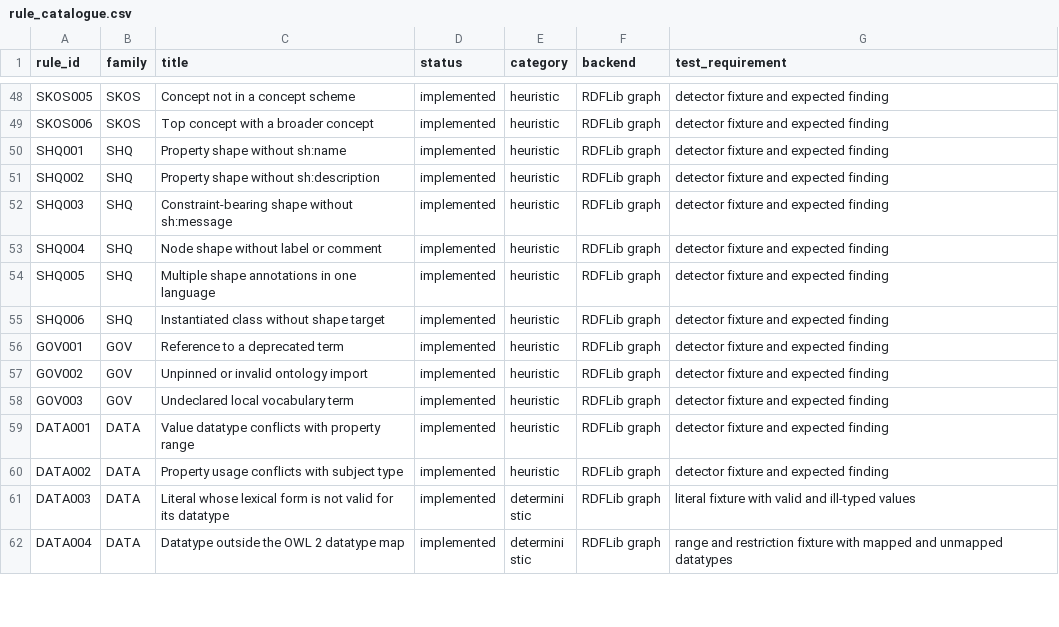
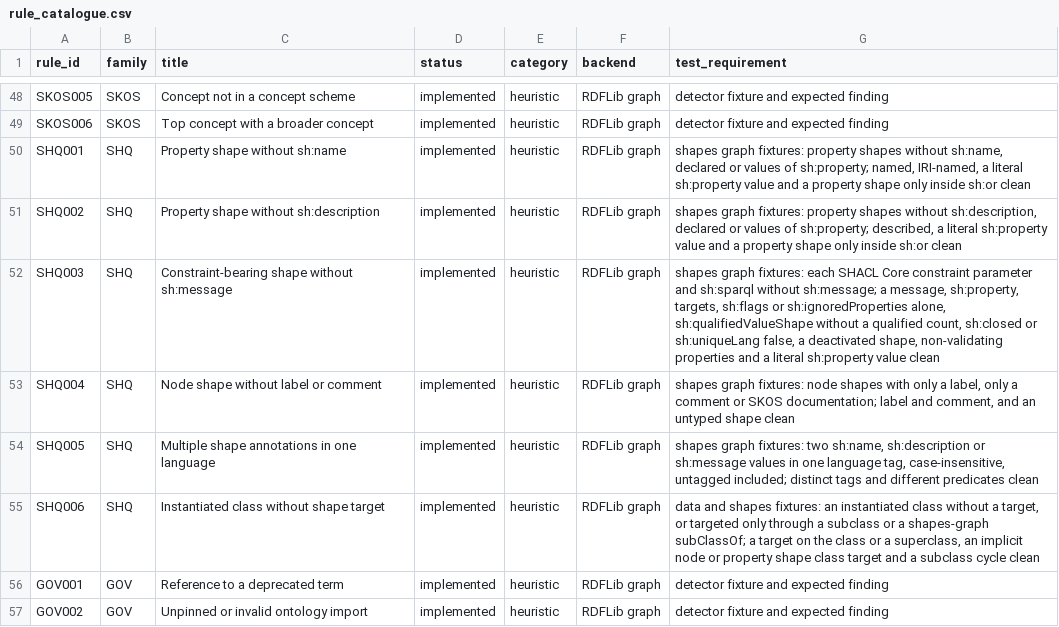
Before and after one commit to arnaudgelas/ontolint, a CSV file: src/ontolint/data/rule_catalogue.csv, drawn as a sheet; only a part is shown, gaps mark what is left out; the shorter side is filled out with more unchanged rows; the diff covers the shown part only.

```diff
--- a/src/ontolint/data/rule_catalogue.csv
+++ b/src/ontolint/data/rule_catalogue.csv
@@ -49,8 +49,8 @@ rule_id,family,title,status,category,backend,test_requirement
 "SKOS006","SKOS","Top concept with a broader concept","implemented","heuristic","RDFLib graph","detector fixture and expected finding"
-"SHQ001","SHQ","Property shape without sh:name","implemented","heuristic","RDFLib graph","detector fixture and expected finding"
-"SHQ002","SHQ","Property shape without sh:description","implemented","heuristic","RDFLib graph","detector fixture and expected finding"
-"SHQ003","SHQ","Constraint-bearing shape without sh:message","implemented","heuristic","RDFLib graph","detector fixture and expected finding"
-"SHQ004","SHQ","Node shape without label or comment","implemented","heuristic","RDFLib graph","detector fixture and expected finding"
-"SHQ005","SHQ","Multiple shape annotations in one language","implemented","heuristic","RDFLib graph","detector fixture and expected finding"
-"SHQ006","SHQ","Instantiated class without shape target","implemented","heuristic","RDFLib graph","detector fixture and expected finding"
+"SHQ001","SHQ","Property shape without sh:name","implemented","heuristic","RDFLib graph","shapes graph fixtures: property shapes without sh:name, declared or values of sh:property; named, IRI-named, a literal sh:property value and a property shape only inside sh:or clean"
+"SHQ002","SHQ","Property shape without sh:description","implemented","heuristic","RDFLib graph","shapes graph fixtures: property shapes without sh:description, declared or values of sh:property; described, a literal sh:property value and a property shape only inside sh:or clean"
+"SHQ003","SHQ","Constraint-bearing shape without sh:message","implemented","heuristic","RDFLib graph","shapes graph fixtures: each SHACL Core constraint parameter and sh:sparql without sh:message; a message, sh:property, targets, sh:flags or sh:ignoredProperties alone, sh:qualifiedValueShape without a qualified count, sh:closed or sh:uniqueLang false, a deactivated shape, non-validating properties and a literal sh:property value clean"
+"SHQ004","SHQ","Node shape without label or comment","implemented","heuristic","RDFLib graph","shapes graph fixtures: node shapes with only a label, only a comment or SKOS documentation; label and comment, and an untyped shape clean"
+"SHQ005","SHQ","Multiple shape annotations in one language","implemented","heuristic","RDFLib graph","shapes graph fixtures: two sh:name, sh:description or sh:message values in one language tag, case-insensitive, untagged included; distinct tags and different predicates clean"
+"SHQ006","SHQ","Instantiated class without shape target","implemented","heuristic","RDFLib graph","data and shapes fixtures: an instantiated class without a target, or targeted only through a subclass or a shapes-graph subClassOf; a target on the class or a superclass, an implicit node or property shape class target and a subclass cycle clean"
 "GOV001","GOV","Reference to a deprecated term","implemented","heuristic","RDFLib graph","detector fixture and expected finding"
```
Also changed, not shown: 25 edited cells elsewhere in this file, data/rule_catalogue.csv, 8 other files.
